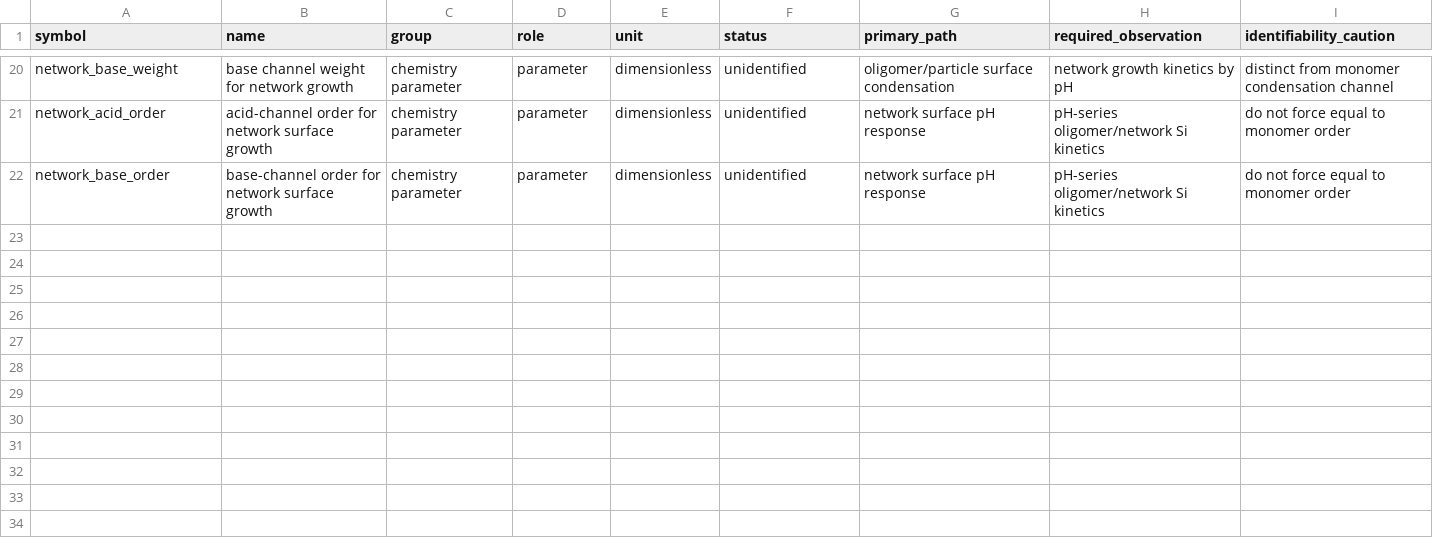
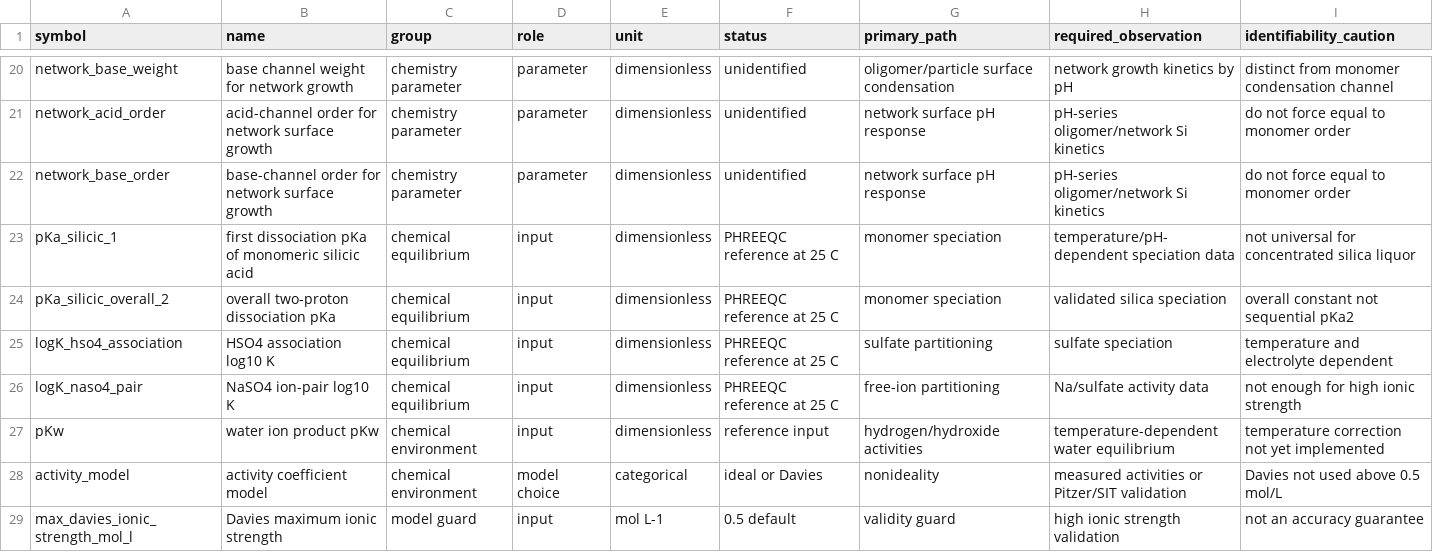
Before and after one commit to Hu3eIn27864/precipitated-silica-gels-review, a CSV file: MODELLING/ccfsm/CCFSM_v0.4_CHEMICAL_PARAMETER_REGISTER.csv, drawn as a sheet; only a part is shown, gaps mark what is left out.

Commit message:
Register thermodynamic recipe speciation parameters

```diff
--- a/MODELLING/ccfsm/CCFSM_v0.4_CHEMICAL_PARAMETER_REGISTER.csv
+++ b/MODELLING/ccfsm/CCFSM_v0.4_CHEMICAL_PARAMETER_REGISTER.csv
@@ -22 +22,8 @@ network_acid_order,acid-channel order for network surface growth,chemistry param
 network_base_order,base-channel order for network surface growth,chemistry parameter,parameter,dimensionless,unidentified,network surface pH response,pH-series oligomer/network Si kinetics,do not force equal to monomer order
+pKa_silicic_1,first dissociation pKa of monomeric silicic acid,chemical equilibrium,input,dimensionless,PHREEQC reference at 25 C,monomer speciation,temperature/pH-dependent speciation data,not universal for concentrated silica liquor
+pKa_silicic_overall_2,overall two-proton dissociation pKa,chemical equilibrium,input,dimensionless,PHREEQC reference at 25 C,monomer speciation,validated silica speciation,overall constant not sequential pKa2
+logK_hso4_association,HSO4 association log10 K,chemical equilibrium,input,dimensionless,PHREEQC reference at 25 C,sulfate partitioning,sulfate speciation,temperature and electrolyte dependent
+logK_naso4_pair,NaSO4 ion-pair log10 K,chemical equilibrium,input,dimensionless,PHREEQC reference at 25 C,free-ion partitioning,Na/sulfate activity data,not enough for high ionic strength
+pKw,water ion product pKw,chemical environment,input,dimensionless,reference input,hydrogen/hydroxide activities,temperature-dependent water equilibrium,temperature correction not yet implemented
+activity_model,activity coefficient model,chemical environment,model choice,categorical,ideal or Davies,nonideality,measured activities or Pitzer/SIT validation,Davies not used above 0.5 mol/L
+max_davies_ionic_strength_mol_l,Davies maximum ionic strength,model guard,input,mol L-1,0.5 default,validity guard,high ionic strength validation,not an accuracy guarantee
```
